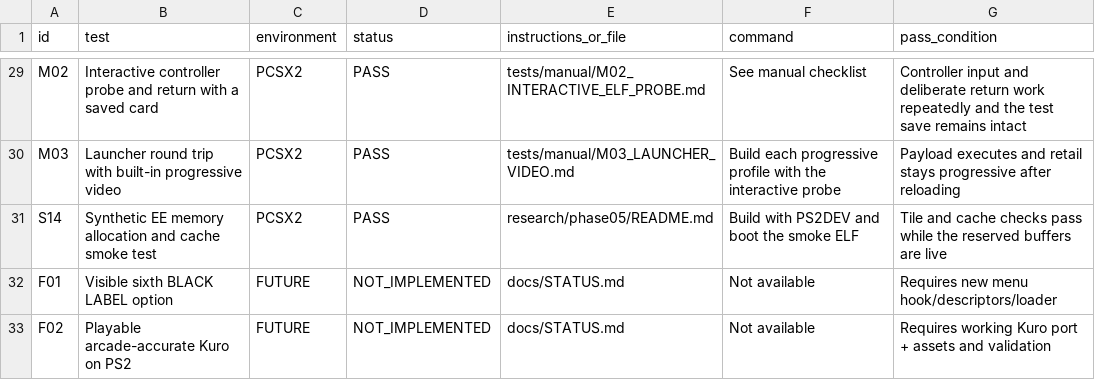
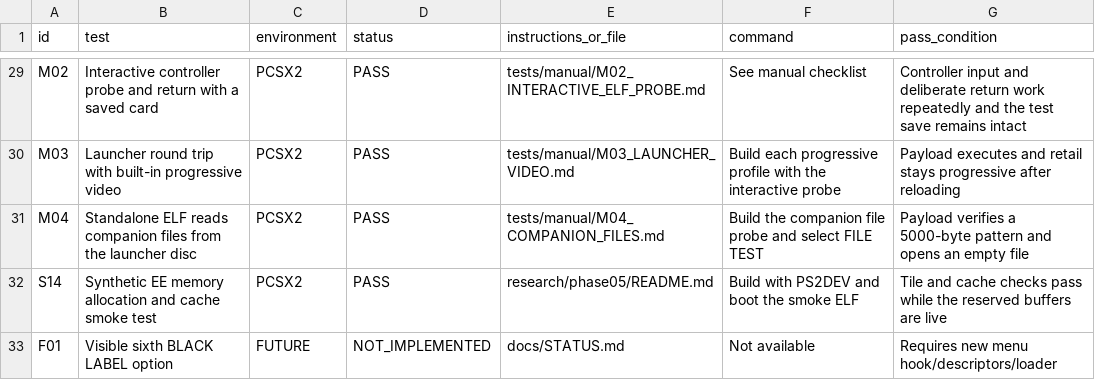
Before and after one commit to calcification/ibara-complete, a CSV file: TEST_MATRIX.csv, drawn as a sheet; only a part is shown, gaps mark what is left out; the shorter side is filled out with more unchanged rows.

Commit message:
Package companion files with standalone launcher payloads

```diff
--- a/TEST_MATRIX.csv
+++ b/TEST_MATRIX.csv
@@ -30,2 +30,3 @@ M02,Interactive controller probe and return with a saved card,PCSX2,PASS,tests/m
 M03,Launcher round trip with built-in progressive video,PCSX2,PASS,tests/manual/M03_LAUNCHER_VIDEO.md,Build each progressive profile with the interactive probe,Payload executes and retail stays progressive after reloading
+M04,Standalone ELF reads companion files from the launcher disc,PCSX2,PASS,tests/manual/M04_COMPANION_FILES.md,Build the companion file probe and select FILE TEST,Payload verifies a 5000-byte pattern and opens an empty file
 S14,Synthetic EE memory allocation and cache smoke test,PCSX2,PASS,research/phase05/README.md,Build with PS2DEV and boot the smoke ELF,Tile and cache checks pass while the reserved buffers are live
```
Also changed, not shown: 6 other files.
